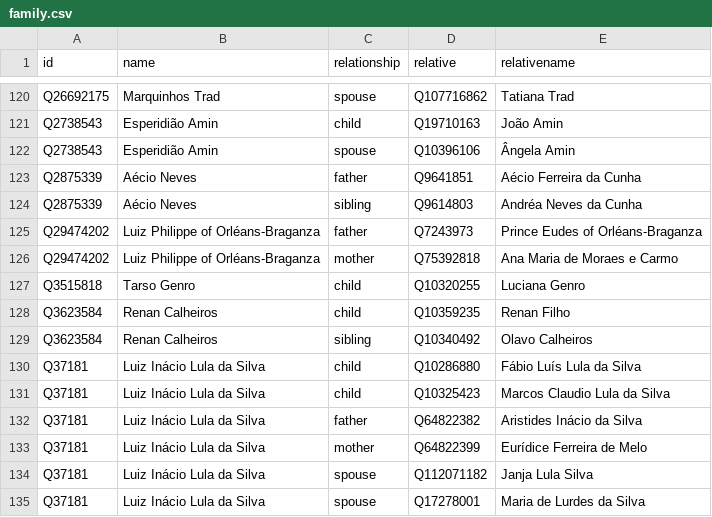
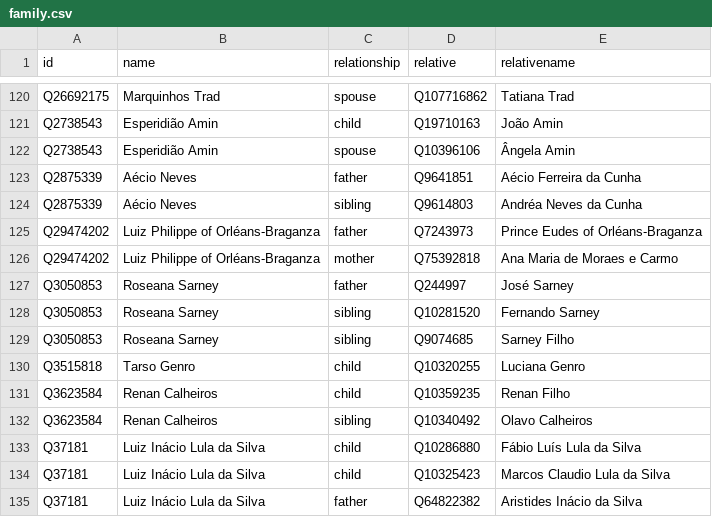
Before and after one commit to every-politician-scrapers/brazil-ministers, a CSV file: html/family.csv, drawn as a sheet; only a part is shown, gaps mark what is left out; the shorter side is filled out with more unchanged rows; the diff names each change by its address in the sheet, - before the commit and + after, or states it on an @@ line.

```diff
--- a/html/family.csv
+++ b/html/family.csv
+row 127: Q3050853 | Roseana Sarney | father | Q244997 | José Sarney
+row 128: Q3050853 | Roseana Sarney | sibling | Q10281520 | Fernando Sarney
+row 129: Q3050853 | Roseana Sarney | sibling | Q9074685 | Sarney Filho
```
Also changed, not shown: html/current.csv, html/holders21.csv, 3 other files.
